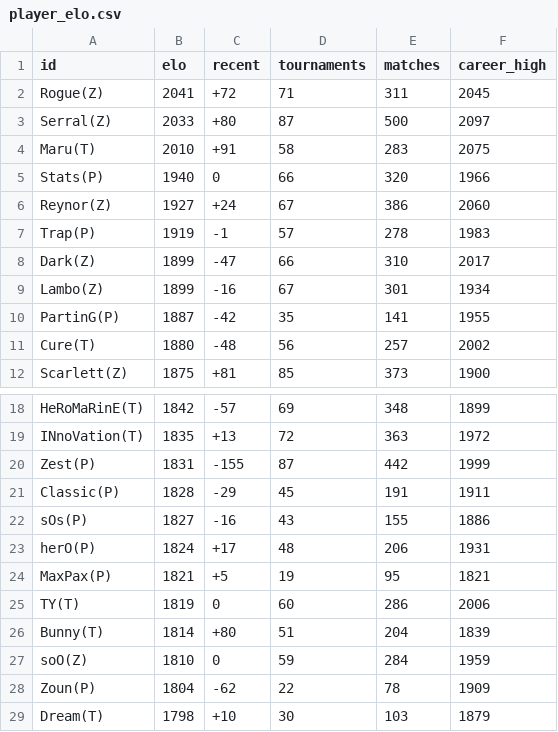
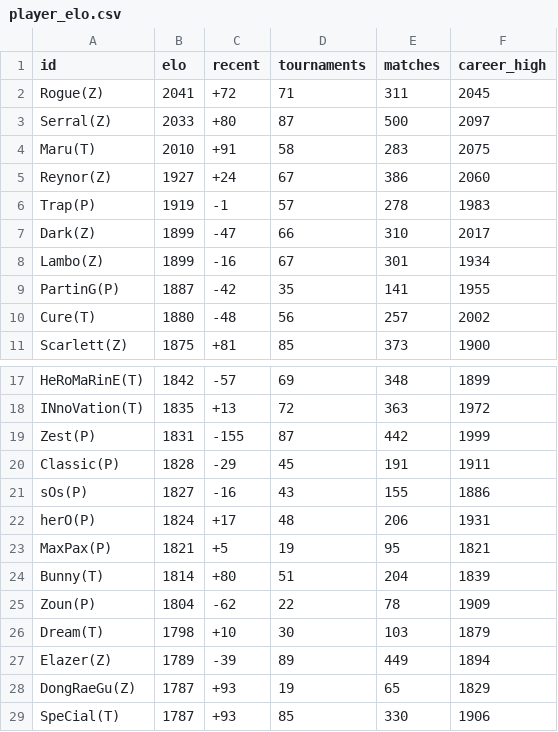
Before and after one commit to jacobvsdanniel/sc2_elo, a CSV file: player_elo.csv, drawn as a sheet; only a part is shown, gaps mark what is left out; the shorter side is filled out with more unchanged rows; the diff covers the shown part only; the diff names each change by its address in the sheet, - before the commit and + after, or states it on an @@ line.

```diff
--- a/player_elo.csv
+++ b/player_elo.csv
-row 5: Stats(P) | 1940 | 0 | 66 | 320 | 1966
-row 25: TY(T) | 1819 | 0 | 60 | 286 | 2006
-row 27: soO(Z) | 1810 | 0 | 59 | 284 | 1959
```
Also changed, not shown: 30 removed rows elsewhere in this file, 1 other file.
